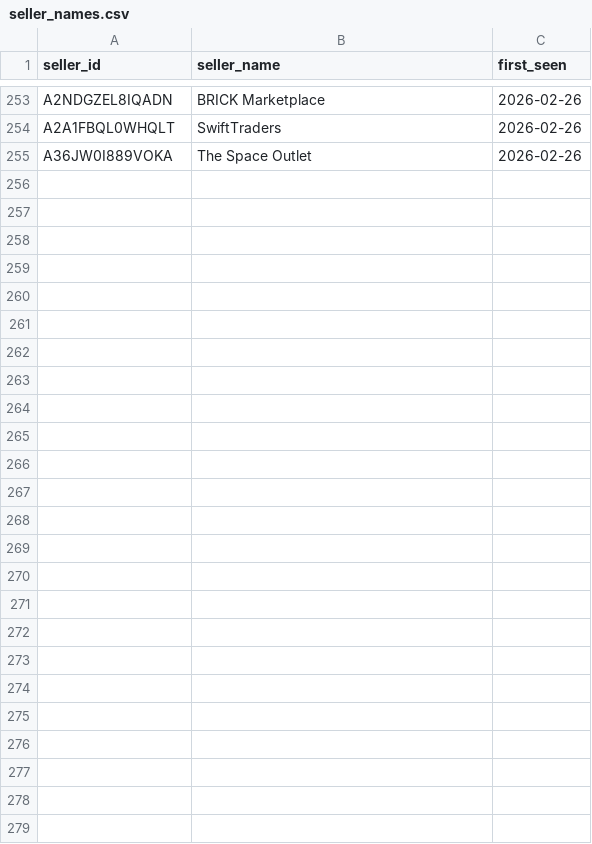
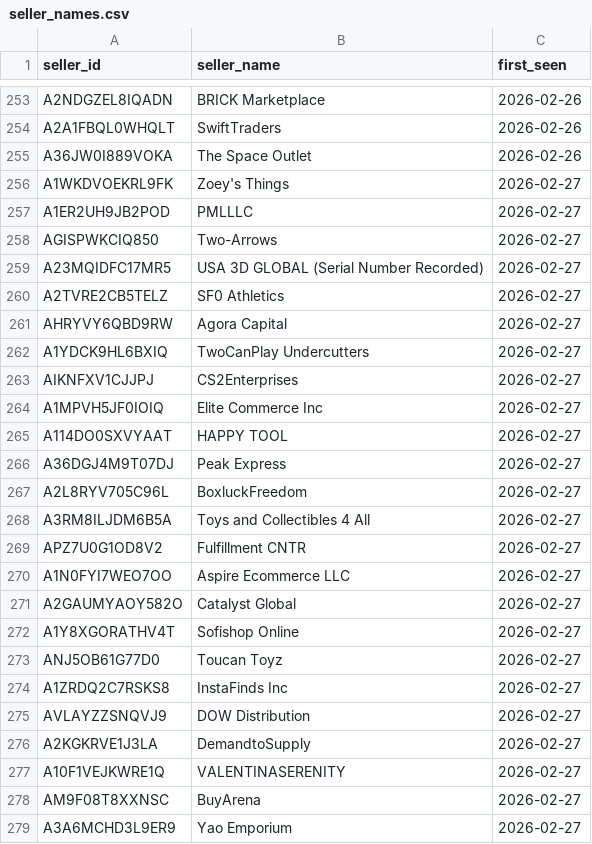
Before and after one commit to andrewhagen2-maker/dashboard, a CSV file: data/seller_names.csv, drawn as a sheet; only a part is shown, gaps mark what is left out.

```diff
--- a/data/seller_names.csv
+++ b/data/seller_names.csv
@@ -255 +255,25 @@ A2A1FBQL0WHQLT,SwiftTraders,2026-02-26
 A36JW0I889VOKA,The Space Outlet,2026-02-26
+A1WKDVOEKRL9FK,Zoey's Things,2026-02-27
+A1ER2UH9JB2POD,PMLLLC,2026-02-27
+AGISPWKCIQ850,Two-Arrows,2026-02-27
+A23MQIDFC17MR5,USA 3D GLOBAL (Serial Number Recorded),2026-02-27
+A2TVRE2CB5TELZ,SF0 Athletics,2026-02-27
+AHRYVY6QBD9RW,Agora Capital,2026-02-27
+A1YDCK9HL6BXIQ,TwoCanPlay Undercutters,2026-02-27
+AIKNFXV1CJJPJ,CS2Enterprises,2026-02-27
+A1MPVH5JF0IOIQ,Elite Commerce Inc,2026-02-27
+A114DO0SXVYAAT,HAPPY TOOL,2026-02-27
+A36DGJ4M9T07DJ,Peak Express,2026-02-27
+A2L8RYV705C96L,BoxluckFreedom,2026-02-27
+A3RM8ILJDM6B5A,Toys and Collectibles 4 All,2026-02-27
+APZ7U0G1OD8V2,Fulfillment CNTR,2026-02-27
+A1N0FYI7WEO7OO,Aspire Ecommerce LLC,2026-02-27
+A2GAUMYAOY582O,Catalyst Global,2026-02-27
+A1Y8XGORATHV4T,Sofishop Online,2026-02-27
+ANJ5OB61G77D0,Toucan Toyz,2026-02-27
+A1ZRDQ2C7RSKS8,InstaFinds Inc,2026-02-27
+AVLAYZZSNQVJ9,DOW Distribution,2026-02-27
+A2KGKRVE1J3LA,DemandtoSupply,2026-02-27
+A10F1VEJKWRE1Q,VALENTINASERENITY,2026-02-27
+AM9F08T8XXNSC,BuyArena,2026-02-27
+A3A6MCHD3L9ER9,Yao Emporium,2026-02-27
```
Also changed, not shown: 1 other file.
